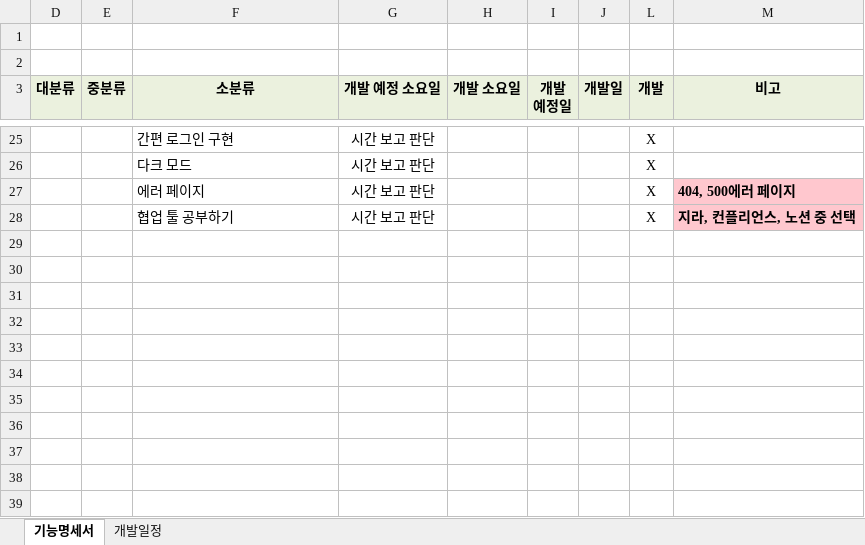
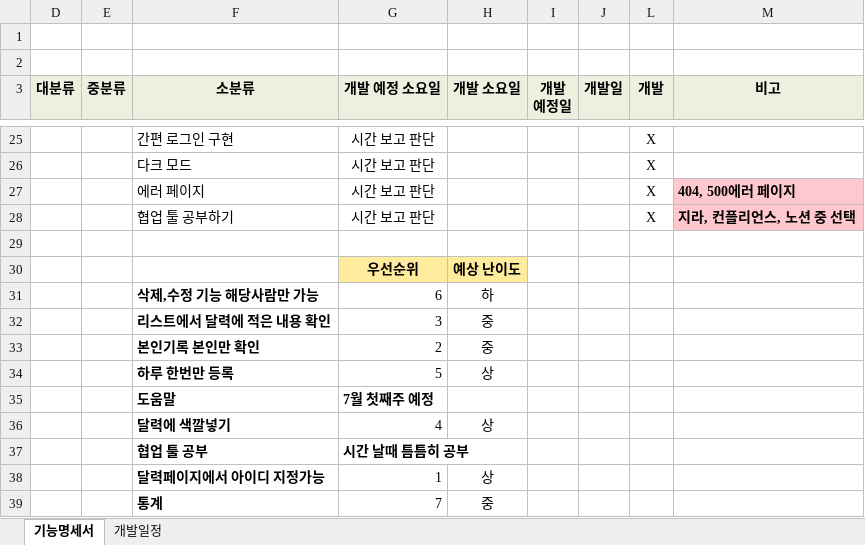
Before and after one commit to Increase-team/File, an Excel workbook: 팀_프로젝트.xlsx, sheet 기능명세서, drawn as a sheet; only a part is shown, gaps mark what is left out; values as stored, in another font and other column widths than the file's, no borders; the diff names each change by its address in the sheet, - before the commit and + after, or states it on an @@ line.

Commit message:
feat: 작업사항_추가

```diff
--- a/팀_프로젝트.xlsx (sheet 기능명세서)
+++ b/팀_프로젝트.xlsx (sheet 기능명세서)
+row 29: (empty)
+row 30:  |  |  | 우선순위 | 예상 난이도
+row 31:  |  | 삭제,수정 기능 해당사람만 가능 | 6 | 하
+row 32:  |  | 리스트에서 달력에 적은 내용 확인 | 3 | 중
+row 33:  |  | 본인기록 본인만 확인 | 2 | 중
+row 34:  |  | 하루 한번만 등록 | 5 | 상
+row 35:  |  | 도움말 | 7월 첫째주 예정
+row 36:  |  | 달력에 색깔넣기 | 4 | 상
+row 37:  |  | 협업 툴 공부 | 시간 날때 틈틈히 공부
+row 38:  |  | 달력페이지에서 아이디 지정가능 | 1 | 상
+row 39:  |  | 통계 | 7 | 중
```
